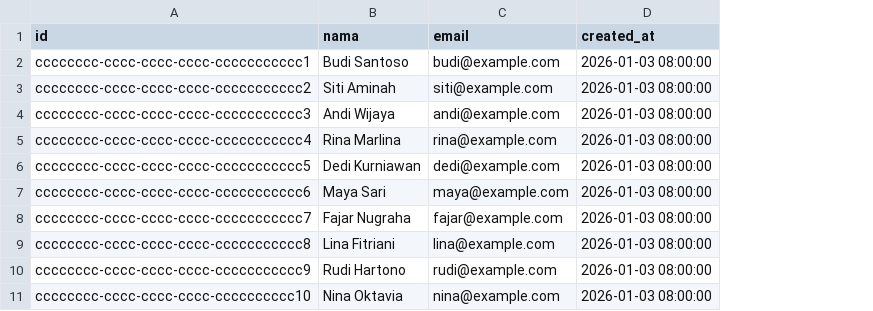
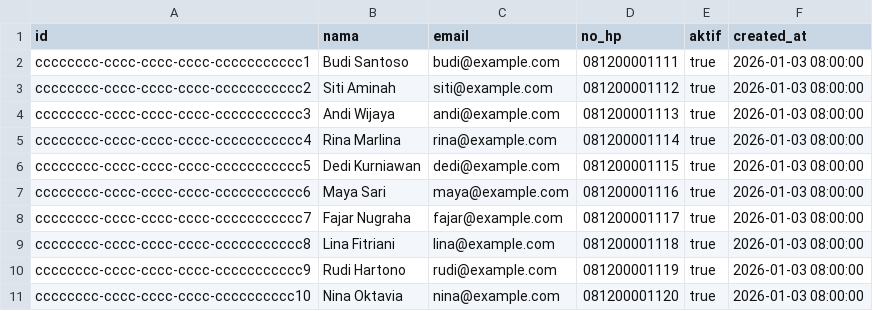
Before and after one commit to tr-hutz/kaswarga, a CSV file: supabase/seeds/user.csv, drawn as a sheet; the diff names each change by its address in the sheet, - before the commit and + after, or states it on an @@ line.

Commit message:
Refine supabase client and add missing sample data

```diff
--- a/supabase/seeds/user.csv
+++ b/supabase/seeds/user.csv
+column D (no_hp), rows 2-11: 081200001111 | 081200001112 | 081200001113 | 081200001114 | 081200001115 | 081200001116 | 081200001117 | 081200001118 | 081200001119 | 081200001120
+column E (aktif), rows 2-11: all true
```
Also changed, not shown: 1 other file.
